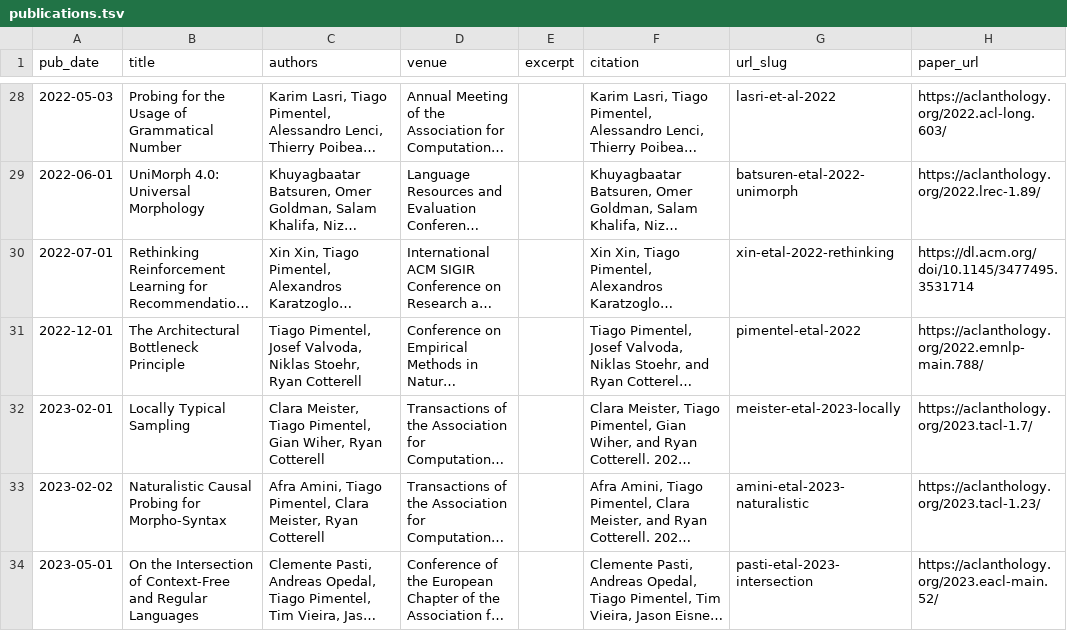
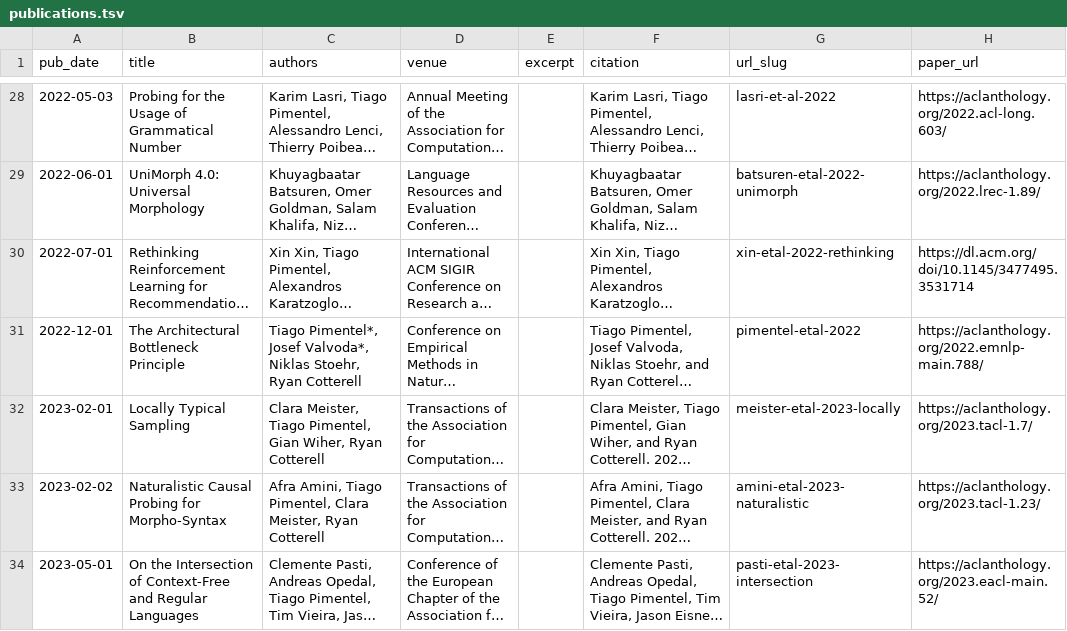
Before and after one commit to tpimentelms/tpimentelms.github.io, a TSV file: markdown_generator/publications.tsv, drawn as a sheet; only a part is shown, gaps mark what is left out; long unchanged cells end in …; the diff covers the shown part only; the diff names each change by its address in the sheet, - before the commit and + after, or states it on an @@ line.

```diff
--- a/markdown_generator/publications.tsv
+++ b/markdown_generator/publications.tsv
-C31 (authors): Tiago Pimentel, Josef Valvoda, Niklas Stoehr,…
+C31 (authors): Tiago Pimentel*, Josef Valvoda*, Niklas Stoehr,…
```
Also changed, not shown: 7 edited cells elsewhere in this file, 12 other files.
